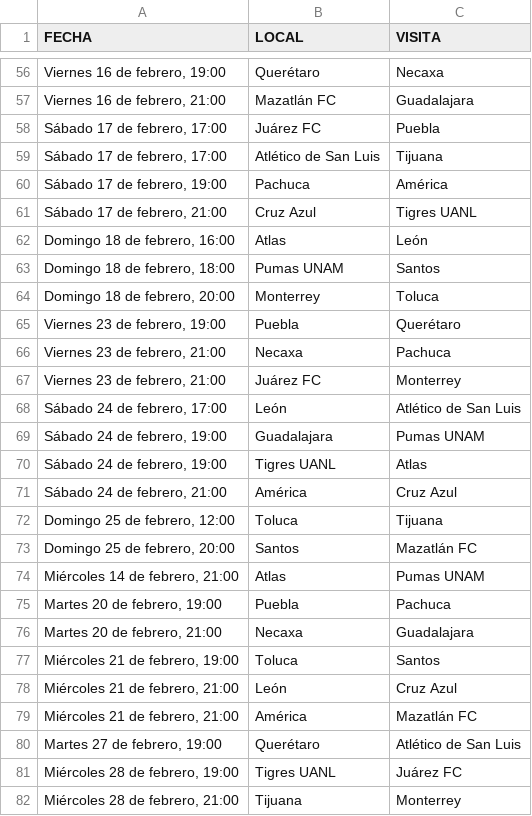
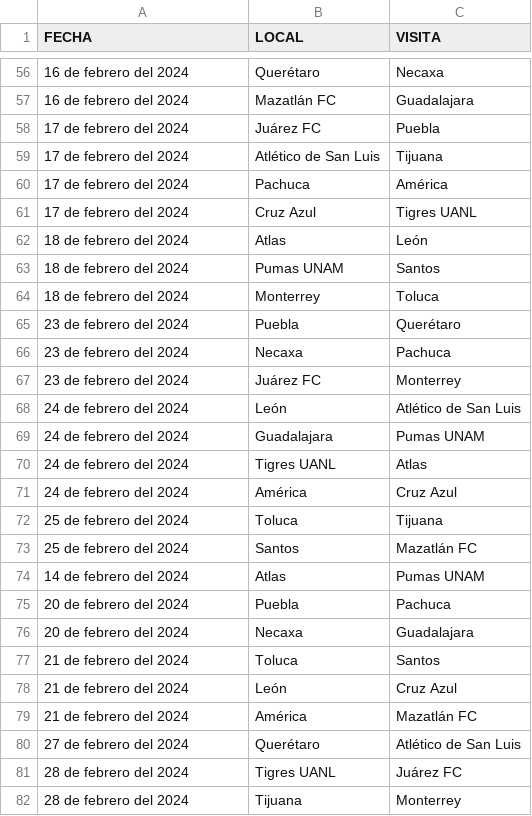
Before and after one commit to drboina/futbol, a CSV file: CALENDARIO.csv, drawn as a sheet; only a part is shown, gaps mark what is left out; the diff covers the shown part only.

```diff
--- a/CALENDARIO.csv
+++ b/CALENDARIO.csv
@@ -56,27 +56,27 @@
-"Viernes 16 de febrero, 19:00","Querétaro","Necaxa"
-"Viernes 16 de febrero, 21:00","Mazatlán FC ","Guadalajara"
-"Sábado 17 de febrero, 17:00","Juárez FC","Puebla"
-"Sábado 17 de febrero, 17:00","Atlético de San Luis","Tijuana"
-"Sábado 17 de febrero, 19:00","Pachuca","América"
-"Sábado 17 de febrero, 21:00","Cruz Azul","Tigres UANL"
-"Domingo 18 de febrero, 16:00","Atlas","León"
-"Domingo 18 de febrero, 18:00","Pumas UNAM","Santos"
-"Domingo 18 de febrero, 20:00","Monterrey","Toluca"
-"Viernes 23 de febrero, 19:00","Puebla","Querétaro"
-"Viernes 23 de febrero, 21:00","Necaxa","Pachuca"
-"Viernes 23 de febrero, 21:00","Juárez FC","Monterrey"
-"Sábado 24 de febrero, 17:00","León","Atlético de San Luis"
-"Sábado 24 de febrero, 19:00","Guadalajara","Pumas UNAM"
-"Sábado 24 de febrero, 19:00","Tigres UANL","Atlas"
-"Sábado 24 de febrero, 21:00","América","Cruz Azul"
-"Domingo 25 de febrero, 12:00","Toluca","Tijuana"
-"Domingo 25 de febrero, 20:00","Santos","Mazatlán FC"
-"Miércoles 14 de febrero, 21:00","Atlas","Pumas UNAM"
-"Martes 20 de febrero, 19:00","Puebla","Pachuca"
-"Martes 20 de febrero, 21:00","Necaxa","Guadalajara"
-"Miércoles 21 de febrero, 19:00","Toluca","Santos"
-"Miércoles 21 de febrero, 21:00","León","Cruz Azul"
-"Miércoles 21 de febrero, 21:00","América","Mazatlán FC"
-"Martes 27 de febrero, 19:00","Querétaro","Atlético de San Luis"
-"Miércoles 28 de febrero, 19:00","Tigres UANL","Juárez FC"
-"Miércoles 28 de febrero, 21:00","Tijuana","Monterrey"
+" 16 de febrero del 2024 ","Querétaro","Necaxa"
+" 16 de febrero del 2024 ","Mazatlán FC ","Guadalajara"
+" 17 de febrero del 2024 ","Juárez FC","Puebla"
+" 17 de febrero del 2024 ","Atlético de San Luis","Tijuana"
+" 17 de febrero del 2024 ","Pachuca","América"
+" 17 de febrero del 2024 ","Cruz Azul","Tigres UANL"
+" 18 de febrero del 2024 ","Atlas","León"
+" 18 de febrero del 2024 ","Pumas UNAM","Santos"
+" 18 de febrero del 2024 ","Monterrey","Toluca"
+" 23 de febrero del 2024 ","Puebla","Querétaro"
+" 23 de febrero del 2024 ","Necaxa","Pachuca"
+" 23 de febrero del 2024 ","Juárez FC","Monterrey"
+" 24 de febrero del 2024 ","León","Atlético de San Luis"
+" 24 de febrero del 2024 ","Guadalajara","Pumas UNAM"
+" 24 de febrero del 2024 ","Tigres UANL","Atlas"
+" 24 de febrero del 2024 ","América","Cruz Azul"
+" 25 de febrero del 2024 ","Toluca","Tijuana"
+" 25 de febrero del 2024 ","Santos","Mazatlán FC"
+" 14 de febrero del 2024 ","Atlas","Pumas UNAM"
+" 20 de febrero del 2024 ","Puebla","Pachuca"
+" 20 de febrero del 2024 ","Necaxa","Guadalajara"
+" 21 de febrero del 2024 ","Toluca","Santos"
+" 21 de febrero del 2024 ","León","Cruz Azul"
+" 21 de febrero del 2024 ","América","Mazatlán FC"
+" 27 de febrero del 2024 ","Querétaro","Atlético de San Luis"
+" 28 de febrero del 2024 ","Tigres UANL","Juárez FC"
+" 28 de febrero del 2024 ","Tijuana","Monterrey"
```
Also changed, not shown: 126 edited cells elsewhere in this file, 2 other files.
